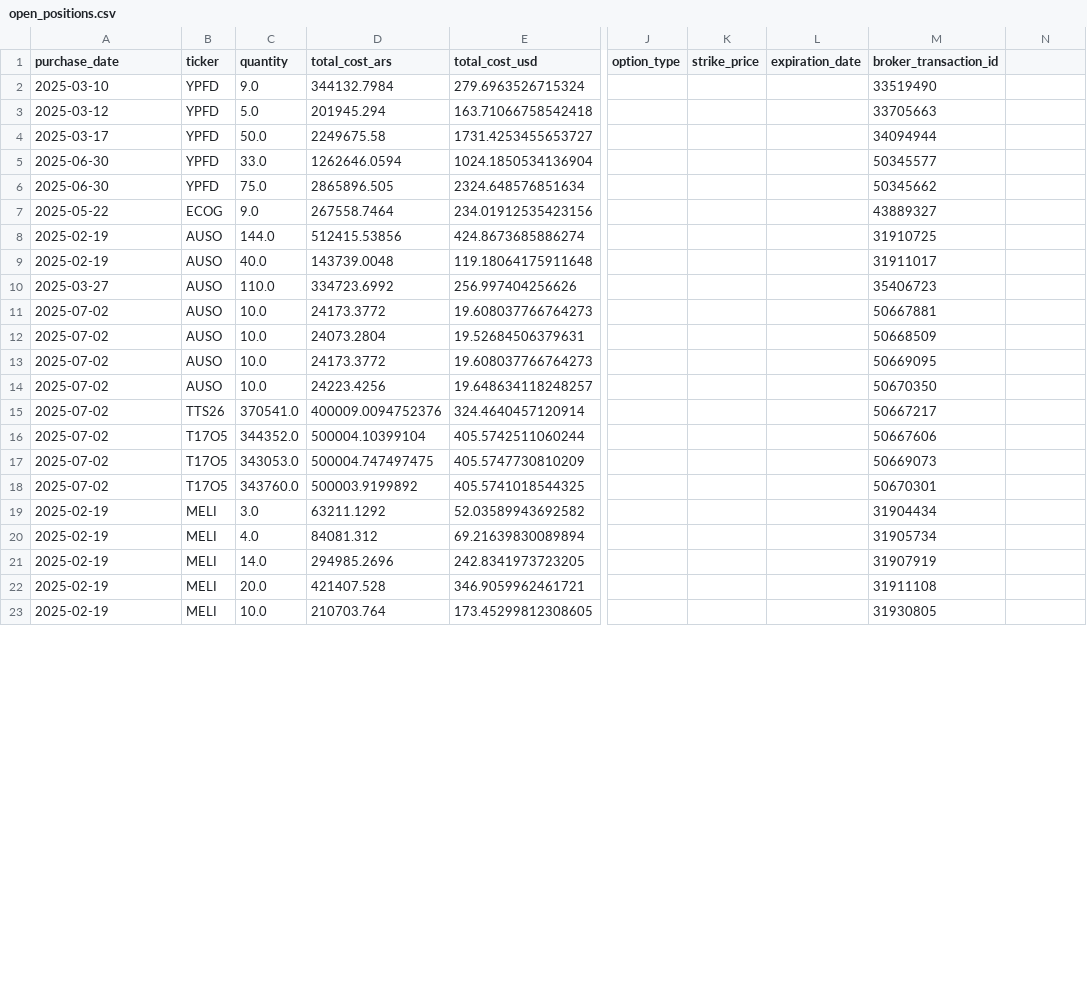
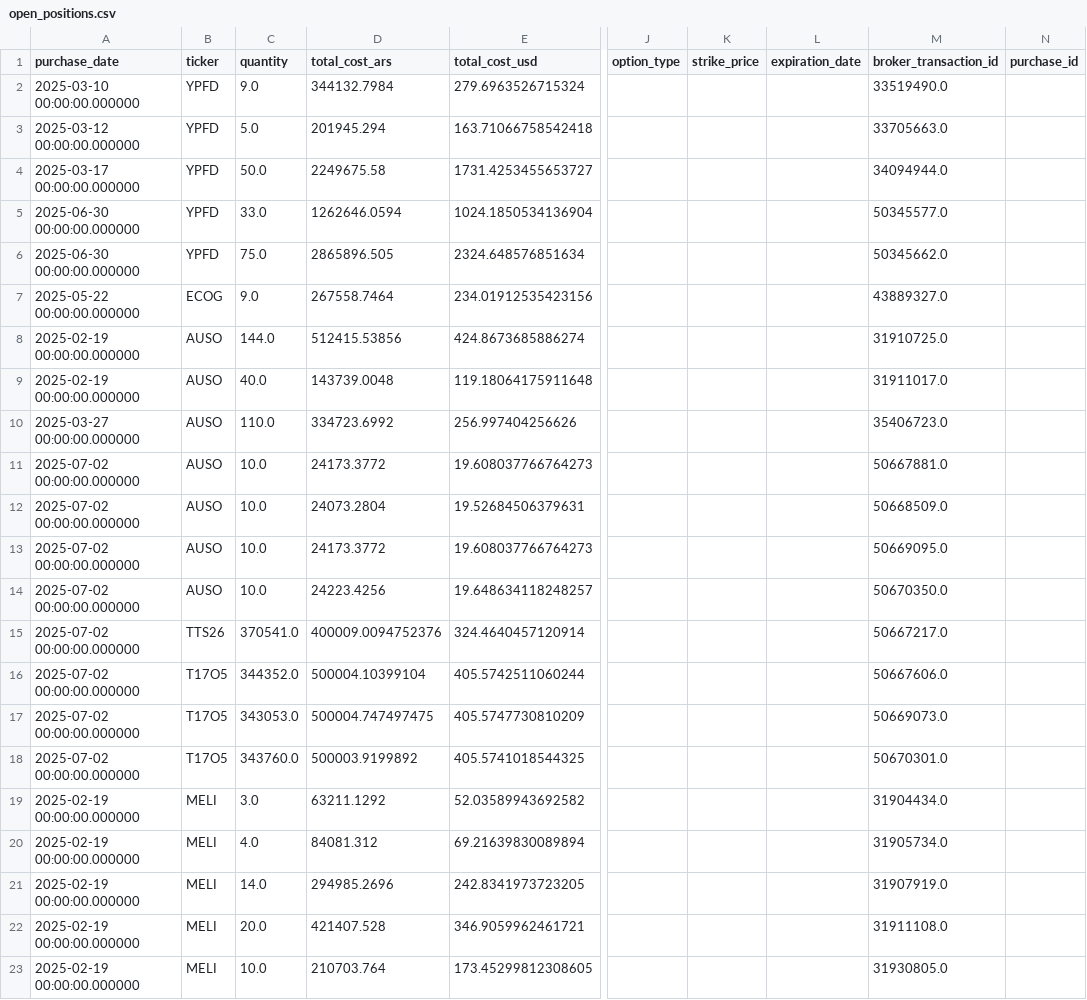
Before and after one commit to AlexONEX/finance, a CSV file: data/open_positions.csv, drawn as a sheet; only a part is shown, gaps mark what is left out; the diff covers the shown part only; the diff names each change by its address in the sheet, - before the commit and + after, or states it on an @@ line.

```diff
--- a/data/open_positions.csv
+++ b/data/open_positions.csv
-N1: (empty)
+N1: purchase_id
-A2 (purchase_date): 2025-03-10
+A2 (purchase_date): 2025-03-10 00:00:00.000000
-M2 (broker_transaction_id): 33519490
+M2 (broker_transaction_id): 33519490.0
-A3 (purchase_date): 2025-03-12
+A3 (purchase_date): 2025-03-12 00:00:00.000000
-M3 (broker_transaction_id): 33705663
+M3 (broker_transaction_id): 33705663.0
-A4 (purchase_date): 2025-03-17
+A4 (purchase_date): 2025-03-17 00:00:00.000000
-M4 (broker_transaction_id): 34094944
+M4 (broker_transaction_id): 34094944.0
-A5:A6 (purchase_date): 2025-06-30
+A5:A6 (purchase_date): 2025-06-30 00:00:00.000000
-M5 (broker_transaction_id): 50345577
+M5 (broker_transaction_id): 50345577.0
-M6 (broker_transaction_id): 50345662
+M6 (broker_transaction_id): 50345662.0
-A7 (purchase_date): 2025-05-22
+A7 (purchase_date): 2025-05-22 00:00:00.000000
-M7 (broker_transaction_id): 43889327
+M7 (broker_transaction_id): 43889327.0
-A8:A9 (purchase_date): 2025-02-19
+A8:A9 (purchase_date): 2025-02-19 00:00:00.000000
-M8 (broker_transaction_id): 31910725
+M8 (broker_transaction_id): 31910725.0
-M9 (broker_transaction_id): 31911017
+M9 (broker_transaction_id): 31911017.0
-A10 (purchase_date): 2025-03-27
+A10 (purchase_date): 2025-03-27 00:00:00.000000
-M10 (broker_transaction_id): 35406723
+M10 (broker_transaction_id): 35406723.0
-A11:A18 (purchase_date): 2025-07-02
+A11:A18 (purchase_date): 2025-07-02 00:00:00.000000
-M11 (broker_transaction_id): 50667881
+M11 (broker_transaction_id): 50667881.0
-M12 (broker_transaction_id): 50668509
+M12 (broker_transaction_id): 50668509.0
-M13 (broker_transaction_id): 50669095
+M13 (broker_transaction_id): 50669095.0
-M14 (broker_transaction_id): 50670350
+M14 (broker_transaction_id): 50670350.0
-M15 (broker_transaction_id): 50667217
+M15 (broker_transaction_id): 50667217.0
-M16 (broker_transaction_id): 50667606
+M16 (broker_transaction_id): 50667606.0
-M17 (broker_transaction_id): 50669073
+M17 (broker_transaction_id): 50669073.0
-M18 (broker_transaction_id): 50670301
+M18 (broker_transaction_id): 50670301.0
-A19:A23 (purchase_date): 2025-02-19
+A19:A23 (purchase_date): 2025-02-19 00:00:00.000000
-M19 (broker_transaction_id): 31904434
+M19 (broker_transaction_id): 31904434.0
-M20 (broker_transaction_id): 31905734
+M20 (broker_transaction_id): 31905734.0
-M21 (broker_transaction_id): 31907919
+M21 (broker_transaction_id): 31907919.0
-M22 (broker_transaction_id): 31911108
+M22 (broker_transaction_id): 31911108.0
-M23 (broker_transaction_id): 31930805
+M23 (broker_transaction_id): 31930805.0
```
Also changed, not shown: 1 added row and 44 edited cells elsewhere in this file, 1 other file.
